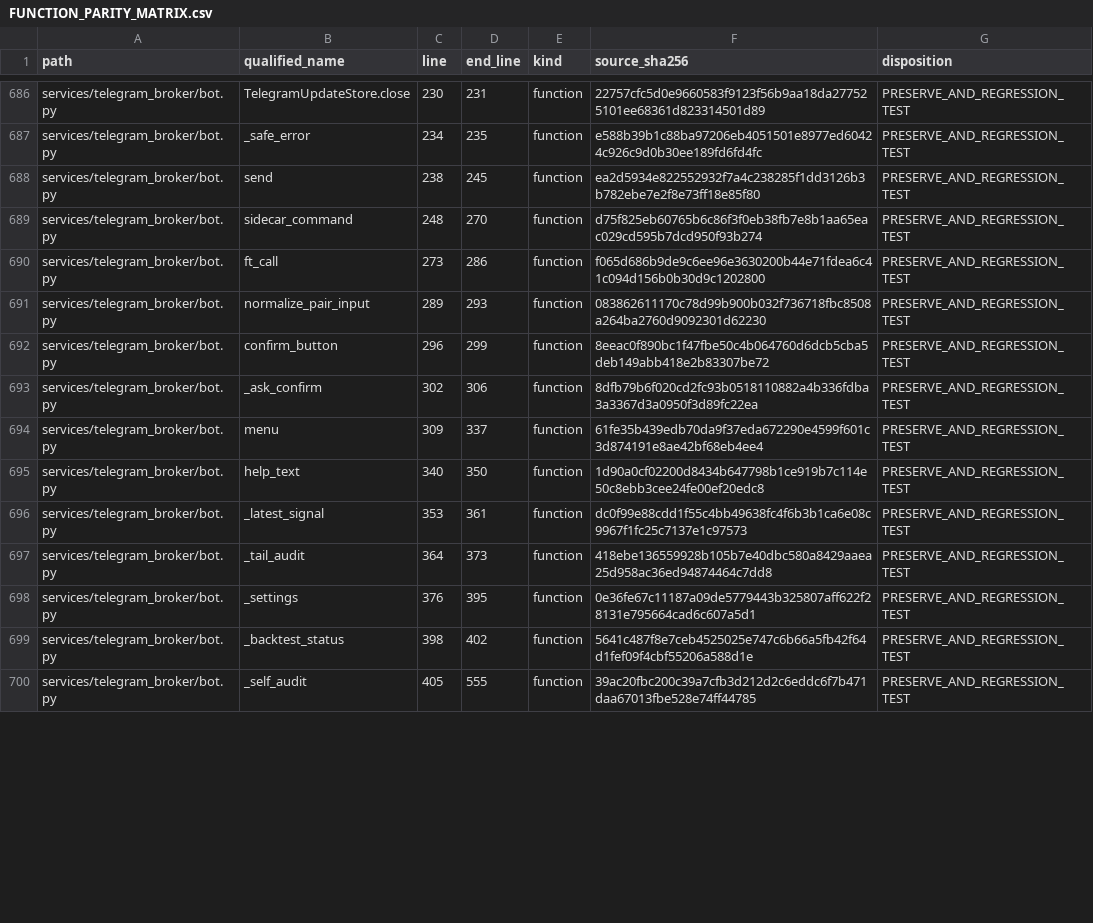
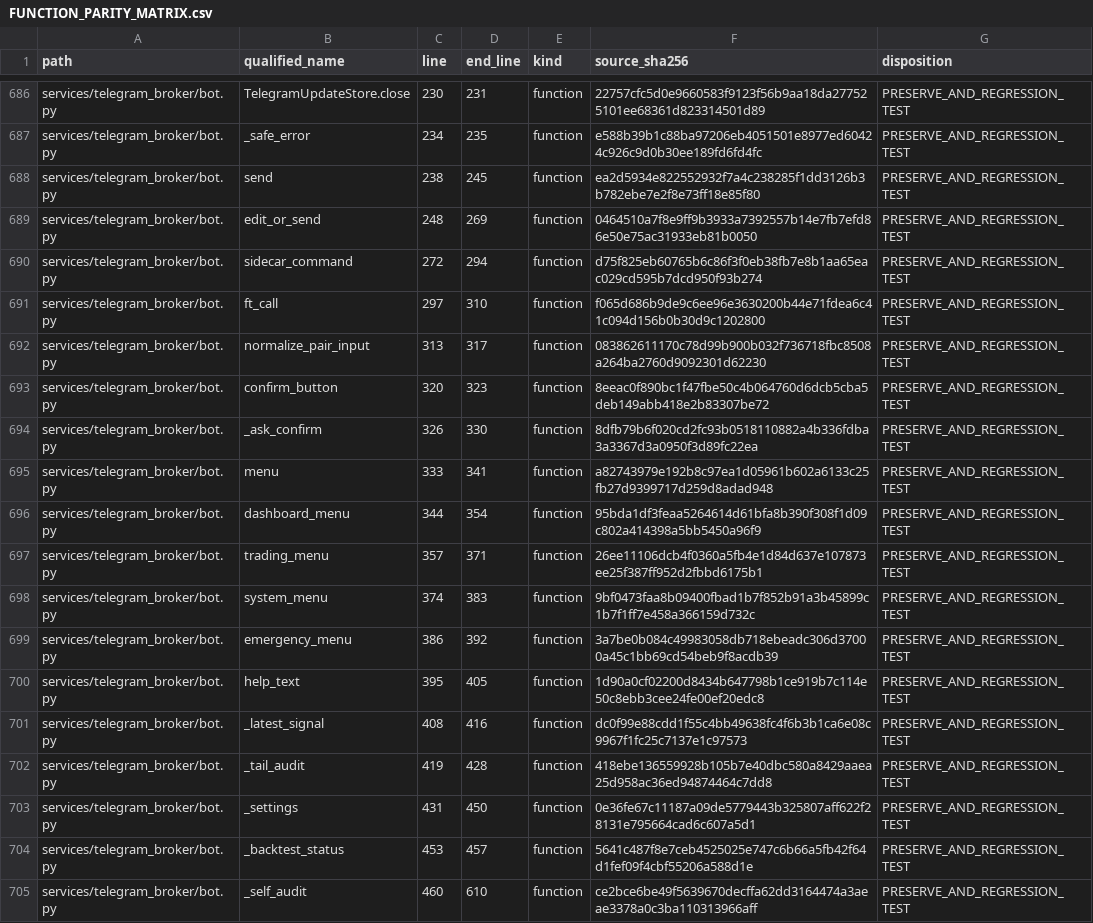
Before and after one commit to asad13-Binana/Bitcoin-Bot-Live-Trading-on-Binance-any-Exchange-TestNet, a CSV file: docs/audit/FUNCTION_PARITY_MATRIX.csv, drawn as a sheet; only a part is shown, gaps mark what is left out; the diff covers the shown part only.

```diff
--- a/docs/audit/FUNCTION_PARITY_MATRIX.csv
+++ b/docs/audit/FUNCTION_PARITY_MATRIX.csv
@@ -688,13 +688,18 @@
 "services/telegram_broker/bot.py","send","238","245","function","ea2d5934e822552932f7a4c238285f1dd3126b3b782ebe7e2f8e73ff18e85f80","PRESERVE_AND_REGRESSION_TEST"
-"services/telegram_broker/bot.py","sidecar_command","248","270","function","d75f825eb60765b6c86f3f0eb38fb7e8b1aa65eac029cd595b7dcd950f93b274","PRESERVE_AND_REGRESSION_TEST"
-"services/telegram_broker/bot.py","ft_call","273","286","function","f065d686b9de9c6ee96e3630200b44e71fdea6c41c094d156b0b30d9c1202800","PRESERVE_AND_REGRESSION_TEST"
-"services/telegram_broker/bot.py","normalize_pair_input","289","293","function","083862611170c78d99b900b032f736718fbc8508a264ba2760d9092301d62230","PRESERVE_AND_REGRESSION_TEST"
-"services/telegram_broker/bot.py","confirm_button","296","299","function","8eeac0f890bc1f47fbe50c4b064760d6dcb5cba5deb149abb418e2b83307be72","PRESERVE_AND_REGRESSION_TEST"
-"services/telegram_broker/bot.py","_ask_confirm","302","306","function","8dfb79b6f020cd2fc93b0518110882a4b336fdba3a3367d3a0950f3d89fc22ea","PRESERVE_AND_REGRESSION_TEST"
-"services/telegram_broker/bot.py","menu","309","337","function","61fe35b439edb70da9f37eda672290e4599f601c3d874191e8ae42bf68eb4ee4","PRESERVE_AND_REGRESSION_TEST"
-"services/telegram_broker/bot.py","help_text","340","350","function","1d90a0cf02200d8434b647798b1ce919b7c114e50c8ebb3cee24fe00ef20edc8","PRESERVE_AND_REGRESSION_TEST"
-"services/telegram_broker/bot.py","_latest_signal","353","361","function","dc0f99e88cdd1f55c4bb49638fc4f6b3b1ca6e08c9967f1fc25c7137e1c97573","PRESERVE_AND_REGRESSION_TEST"
-"services/telegram_broker/bot.py","_tail_audit","364","373","function","418ebe136559928b105b7e40dbc580a8429aaea25d958ac36ed94874464c7dd8","PRESERVE_AND_REGRESSION_TEST"
-"services/telegram_broker/bot.py","_settings","376","395","function","0e36fe67c11187a09de5779443b325807aff622f28131e795664cad6c607a5d1","PRESERVE_AND_REGRESSION_TEST"
-"services/telegram_broker/bot.py","_backtest_status","398","402","function","5641c487f8e7ceb4525025e747c6b66a5fb42f64d1fef09f4cbf55206a588d1e","PRESERVE_AND_REGRESSION_TEST"
-"services/telegram_broker/bot.py","_self_audit","405","555","function","39ac20fbc200c39a7cfb3d212d2c6eddc6f7b471daa67013fbe528e74ff44785","PRESERVE_AND_REGRESSION_TEST"
+"services/telegram_broker/bot.py","edit_or_send","248","269","function","0464510a7f8e9ff9b3933a7392557b14e7fb7efd86e50e75ac31933eb81b0050","PRESERVE_AND_REGRESSION_TEST"
+"services/telegram_broker/bot.py","sidecar_command","272","294","function","d75f825eb60765b6c86f3f0eb38fb7e8b1aa65eac029cd595b7dcd950f93b274","PRESERVE_AND_REGRESSION_TEST"
+"services/telegram_broker/bot.py","ft_call","297","310","function","f065d686b9de9c6ee96e3630200b44e71fdea6c41c094d156b0b30d9c1202800","PRESERVE_AND_REGRESSION_TEST"
+"services/telegram_broker/bot.py","normalize_pair_input","313","317","function","083862611170c78d99b900b032f736718fbc8508a264ba2760d9092301d62230","PRESERVE_AND_REGRESSION_TEST"
+"services/telegram_broker/bot.py","confirm_button","320","323","function","8eeac0f890bc1f47fbe50c4b064760d6dcb5cba5deb149abb418e2b83307be72","PRESERVE_AND_REGRESSION_TEST"
+"services/telegram_broker/bot.py","_ask_confirm","326","330","function","8dfb79b6f020cd2fc93b0518110882a4b336fdba3a3367d3a0950f3d89fc22ea","PRESERVE_AND_REGRESSION_TEST"
+"services/telegram_broker/bot.py","menu","333","341","function","a82743979e192b8c97ea1d05961b602a6133c25fb27d9399717d259d8adad948","PRESERVE_AND_REGRESSION_TEST"
+"services/telegram_broker/bot.py","dashboard_menu","344","354","function","95bda1df3feaa5264614d61bfa8b390f308f1d09c802a414398a5bb5450a96f9","PRESERVE_AND_REGRESSION_TEST"
+"services/telegram_broker/bot.py","trading_menu","357","371","function","26ee11106dcb4f0360a5fb4e1d84d637e107873ee25f387ff952d2fbbd6175b1","PRESERVE_AND_REGRESSION_TEST"
+"services/telegram_broker/bot.py","system_menu","374","383","function","9bf0473faa8b09400fbad1b7f852b91a3b45899c1b7f1ff7e458a366159d732c","PRESERVE_AND_REGRESSION_TEST"
+"services/telegram_broker/bot.py","emergency_menu","386","392","function","3a7be0b084c49983058db718ebeadc306d37000a45c1bb69cd54beb9f8acdb39","PRESERVE_AND_REGRESSION_TEST"
+"services/telegram_broker/bot.py","help_text","395","405","function","1d90a0cf02200d8434b647798b1ce919b7c114e50c8ebb3cee24fe00ef20edc8","PRESERVE_AND_REGRESSION_TEST"
+"services/telegram_broker/bot.py","_latest_signal","408","416","function","dc0f99e88cdd1f55c4bb49638fc4f6b3b1ca6e08c9967f1fc25c7137e1c97573","PRESERVE_AND_REGRESSION_TEST"
+"services/telegram_broker/bot.py","_tail_audit","419","428","function","418ebe136559928b105b7e40dbc580a8429aaea25d958ac36ed94874464c7dd8","PRESERVE_AND_REGRESSION_TEST"
+"services/telegram_broker/bot.py","_settings","431","450","function","0e36fe67c11187a09de5779443b325807aff622f28131e795664cad6c607a5d1","PRESERVE_AND_REGRESSION_TEST"
+"services/telegram_broker/bot.py","_backtest_status","453","457","function","5641c487f8e7ceb4525025e747c6b66a5fb42f64d1fef09f4cbf55206a588d1e","PRESERVE_AND_REGRESSION_TEST"
+"services/telegram_broker/bot.py","_self_audit","460","610","function","ce2bce6be49f5639670decffa62dd3164474a3aeae3378a0c3ba110313966aff","PRESERVE_AND_REGRESSION_TEST"
```
Also changed, not shown: 34 edited cells elsewhere in this file, 12 other files.
